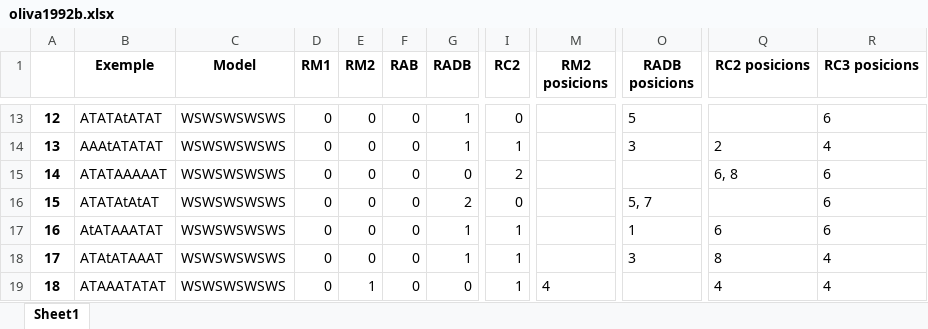
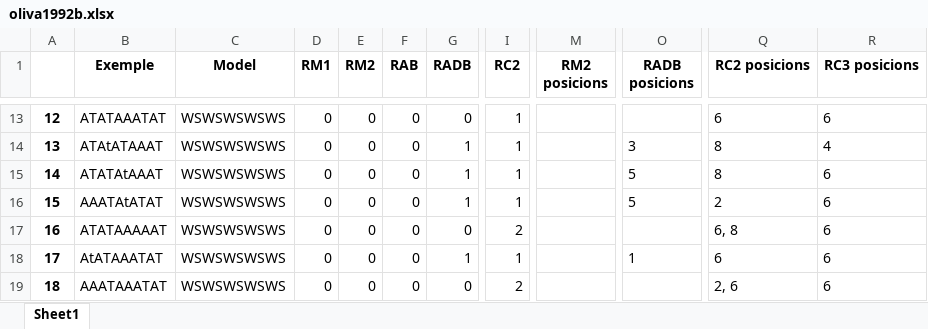
Before and after one commit to garaupere/decaGEN, an Excel workbook: generated/oliva1992b.xlsx, sheet Sheet1, drawn as a sheet; only a part is shown, gaps mark what is left out; values as stored, in another font and other column widths than the file's, no borders; the diff covers the shown part only; the diff names each change by its address in the sheet, - before the commit and + after, or states it on an @@ line.

```diff
--- a/generated/oliva1992b.xlsx (sheet Sheet1)
+++ b/generated/oliva1992b.xlsx (sheet Sheet1)
-B13 (Exemple): ATATAtATAT
+B13 (Exemple): ATATAAATAT
-G13 (RADB): 1
+G13 (RADB): 0
-I13 (RC2): 0
+I13 (RC2): 1
-O13 (RADB posicions): 5
+O13 (RADB posicions): (empty)
-Q13 (RC2 posicions): (empty)
+Q13 (RC2 posicions): 6
-B14 (Exemple): AAAtATATAT
+B14 (Exemple): ATAtATAAAT
-Q14 (RC2 posicions): 2
+Q14 (RC2 posicions): 8
-B15 (Exemple): ATATAAAAAT
+B15 (Exemple): ATATAtAAAT
-G15 (RADB): 0
+G15 (RADB): 1
-I15 (RC2): 2
+I15 (RC2): 1
-O15 (RADB posicions): (empty)
+O15 (RADB posicions): 5
-Q15 (RC2 posicions): 6, 8
+Q15 (RC2 posicions): 8
-B16 (Exemple): ATATAtAtAT
+B16 (Exemple): AAATAtATAT
-G16 (RADB): 2
+G16 (RADB): 1
-I16 (RC2): 0
+I16 (RC2): 1
-O16 (RADB posicions): 5, 7
+O16 (RADB posicions): 5
-Q16 (RC2 posicions): (empty)
+Q16 (RC2 posicions): 2
-B17 (Exemple): AtATAAATAT
+B17 (Exemple): ATATAAAAAT
-G17 (RADB): 1
+G17 (RADB): 0
-I17 (RC2): 1
+I17 (RC2): 2
-O17 (RADB posicions): 1
+O17 (RADB posicions): (empty)
-Q17 (RC2 posicions): 6
+Q17 (RC2 posicions): 6, 8
-B18 (Exemple): ATAtATAAAT
+B18 (Exemple): AtATAAATAT
-O18 (RADB posicions): 3
+O18 (RADB posicions): 1
-Q18 (RC2 posicions): 8
+Q18 (RC2 posicions): 6
-R18:R19 (RC3 posicions): 4
+R18:R19 (RC3 posicions): 6
-B19 (Exemple): ATAAATATAT
+B19 (Exemple): AAATAAATAT
-E19 (RM2): 1
+E19 (RM2): 0
-I19 (RC2): 1
+I19 (RC2): 2
-M19 (RM2 posicions): 4
+M19 (RM2 posicions): (empty)
-Q19 (RC2 posicions): 4
+Q19 (RC2 posicions): 2, 6
```
Also changed, not shown: 356 edited cells elsewhere in this sheet, generated/dols2006.xlsx, generated/oliva1980.xlsx, 14 other files.
